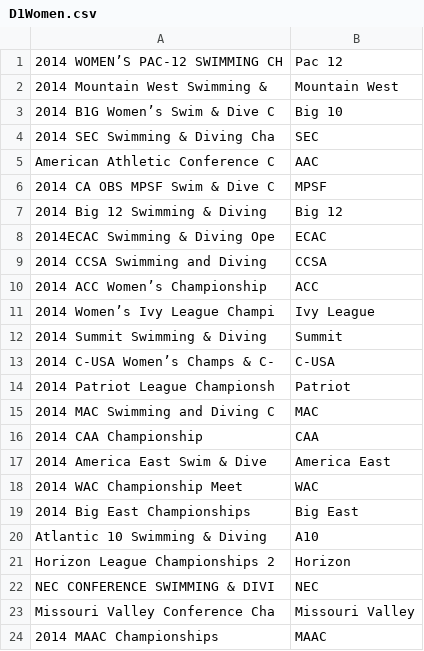
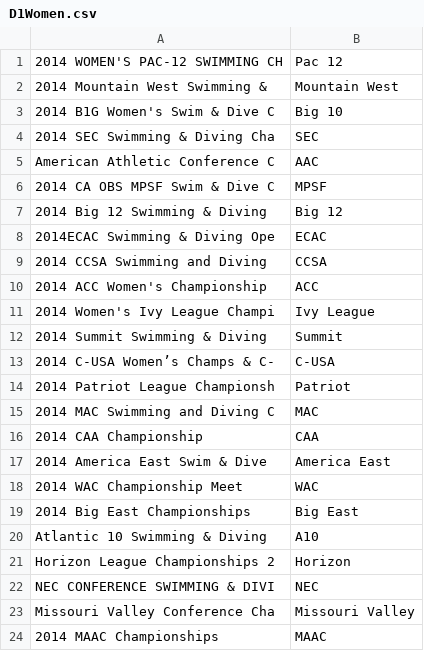
Before and after one commit to kevinhallman/Fantasy, a CSV file: bin/D1Women.csv, drawn as a sheet.

```diff
--- a/bin/D1Women.csv
+++ b/bin/D1Women.csv
@@ -1,4 +1,4 @@
-2014 WOMEN’S PAC-12 SWIMMING CH	Pac 12
+2014 WOMEN'S PAC-12 SWIMMING CH	Pac 12
 2014 Mountain West Swimming &	Mountain West
-2014 B1G Women’s Swim & Dive C	Big 10
+2014 B1G Women's Swim & Dive C	Big 10
 2014 SEC Swimming & Diving Cha	SEC
@@ -9,4 +9,4 @@ American Athletic Conference C	AAC
 2014 CCSA Swimming and Diving	CCSA
-2014 ACC Women’s Championship	ACC
-2014  Women’s Ivy League Champi	Ivy League
+2014 ACC Women's Championship	ACC
+2014  Women's Ivy League Champi	Ivy League
 2014 Summit Swimming & Diving	Summit
```
Also changed, not shown: bin/D1Men.csv, 3 other files.
